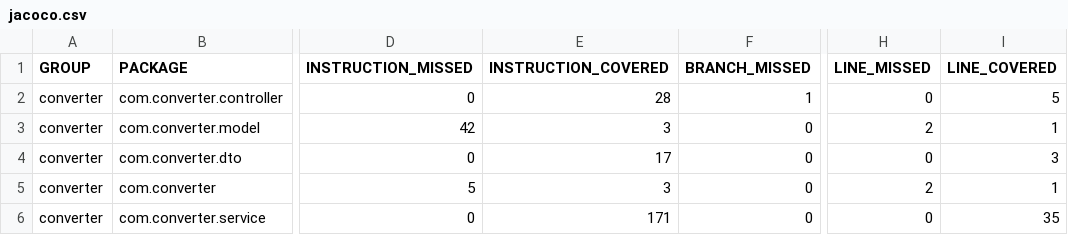
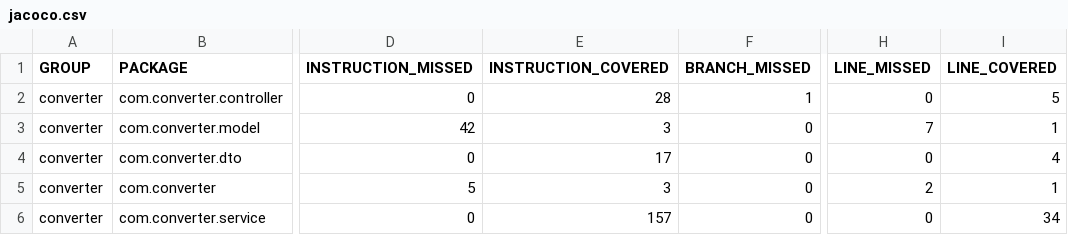
Before and after one commit to Juliaocmc/converter, a CSV file: target/site/jacoco/jacoco.csv, drawn as a sheet; only a part is shown, gaps mark what is left out; the diff names each change by its address in the sheet, - before the commit and + after, or states it on an @@ line.

```diff
--- a/target/site/jacoco/jacoco.csv
+++ b/target/site/jacoco/jacoco.csv
-H3 (LINE_MISSED): 2
+H3 (LINE_MISSED): 7
-I4 (LINE_COVERED): 3
+I4 (LINE_COVERED): 4
-E6 (INSTRUCTION_COVERED): 171
+E6 (INSTRUCTION_COVERED): 157
-I6 (LINE_COVERED): 35
+I6 (LINE_COVERED): 34
```
Also changed, not shown: 34 other files.
